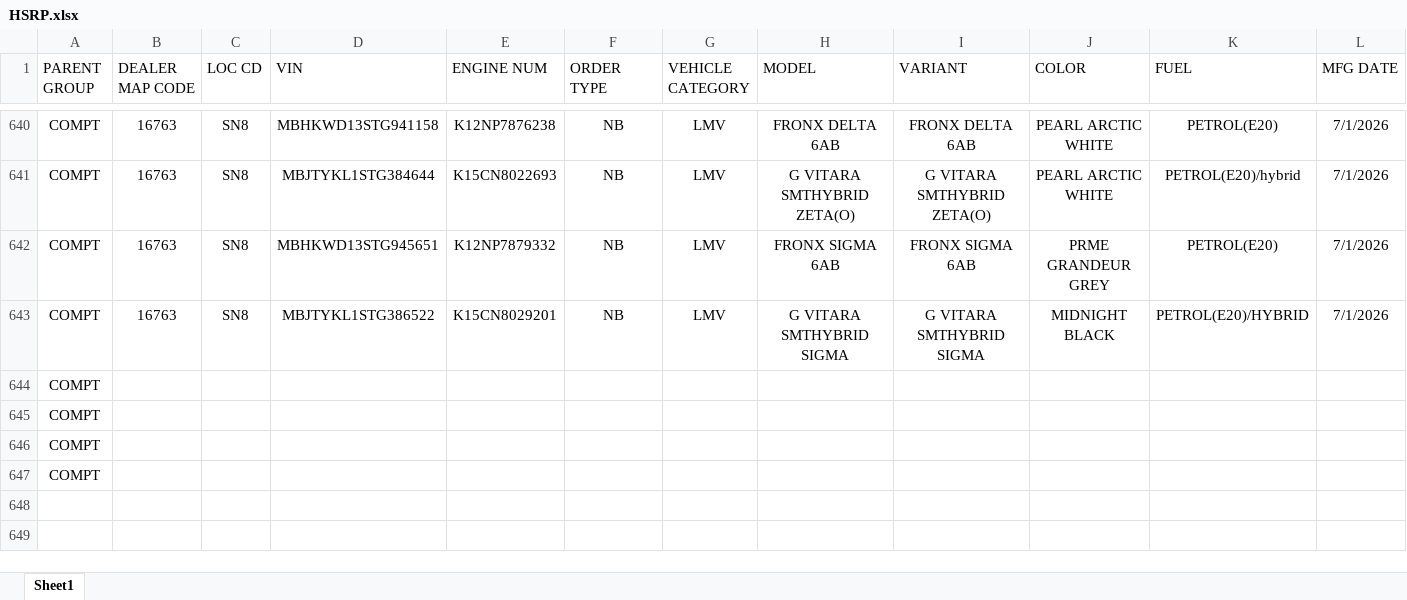
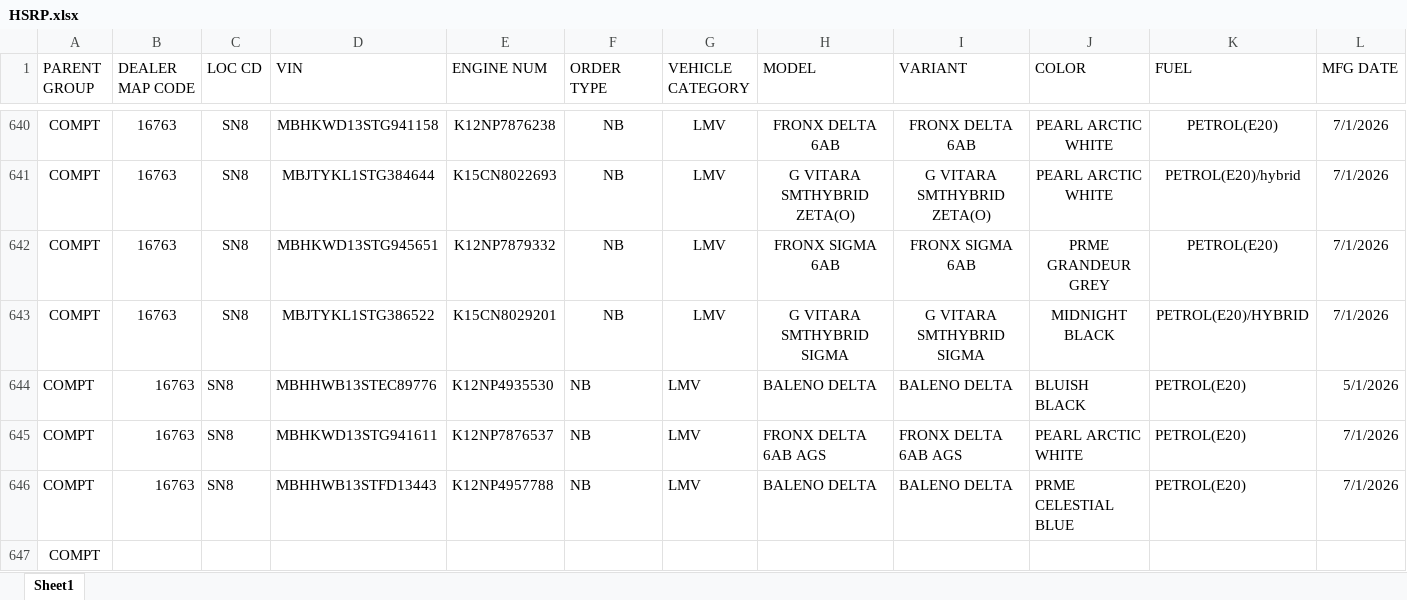
Before and after one commit to adilahmadsofi-ck/Documents, an Excel workbook: HSRP.xlsx, sheet Sheet1, drawn as a sheet; only a part is shown, gaps mark what is left out; values as stored, in another font and other column widths than the file's, no borders; table styles not drawn; removed rows and columns are numbered as before the commit, all else as after; rows hold the shown columns only; the diff names each change by its address in the sheet, - before the commit and + after, or states it on an @@ line.

```diff
--- a/HSRP.xlsx (sheet Sheet1)
+++ b/HSRP.xlsx (sheet Sheet1)
-row 644: COMPT
-row 645: COMPT
-row 646: COMPT
+row 644: COMPT | 16763 | SN8 | MBHHWB13STEC89776 | K12NP4935530 | NB | LMV | BALENO DELTA | BALENO DELTA | BLUISH BLACK | PETROL(E20) | 5/1/2026
+row 645: COMPT | 16763 | SN8 | MBHKWD13STG941611 | K12NP7876537 | NB | LMV | FRONX DELTA 6AB AGS | FRONX DELTA 6AB AGS | PEARL ARCTIC WHITE | PETROL(E20) | 7/1/2026
+row 646: COMPT | 16763 | SN8 | MBHHWB13STFD13443 | K12NP4957788 | NB | LMV | BALENO DELTA | BALENO DELTA | PRME CELESTIAL BLUE | PETROL(E20) | 7/1/2026
```
Also changed, not shown: DealerRegistrations.xlsx, RTO AMOUNT CALCULATOR.xlsx, 2 other files.
